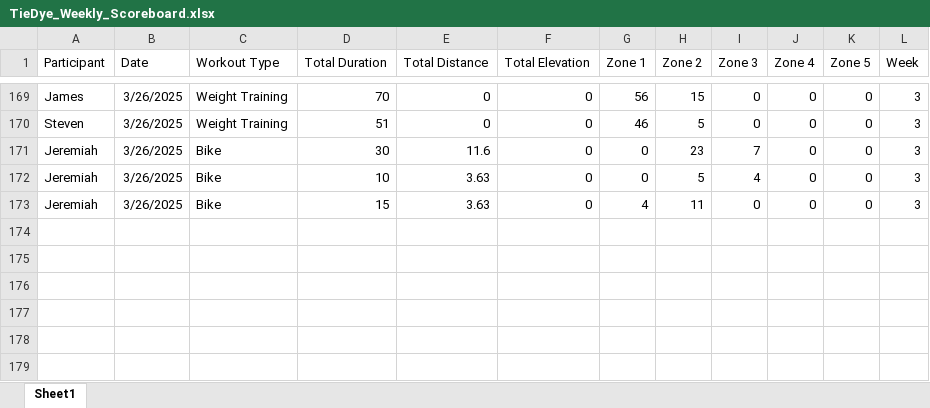
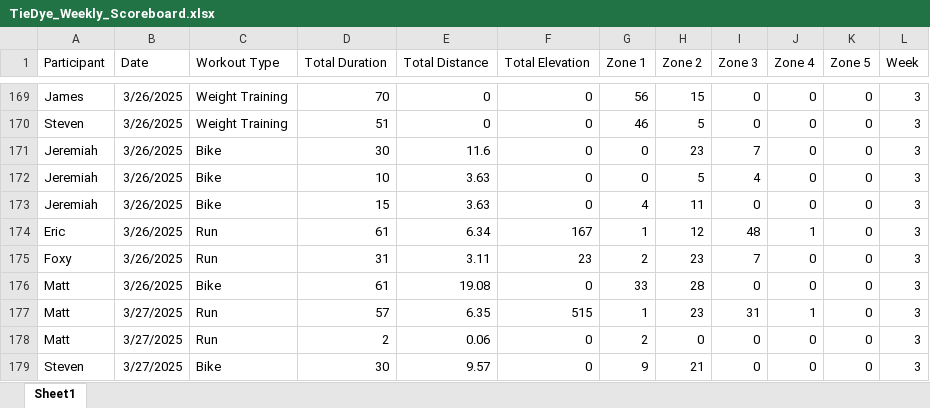
Before and after one commit to Steven-Carter-Data/50k-Strava-Tracker, an Excel workbook: TieDye_Weekly_Scoreboard.xlsx, sheet Sheet1, drawn as a sheet; only a part is shown, gaps mark what is left out; values as stored, in another font and other column widths than the file's, no borders; the diff names each change by its address in the sheet, - before the commit and + after, or states it on an @@ line.

Commit message:
updates

```diff
--- a/TieDye_Weekly_Scoreboard.xlsx (sheet Sheet1)
+++ b/TieDye_Weekly_Scoreboard.xlsx (sheet Sheet1)
+row 174: Eric | 3/26/2025 | Run | 61 | 6.34 | 167 | 1 | 12 | 48 | 1 | 0 | 3
+row 175: Foxy | 3/26/2025 | Run | 31 | 3.11 | 23 | 2 | 23 | 7 | 0 | 0 | 3
+row 176: Matt | 3/26/2025 | Bike | 61 | 19.08 | 0 | 33 | 28 | 0 | 0 | 0 | 3
+row 177: Matt | 3/27/2025 | Run | 57 | 6.35 | 515 | 1 | 23 | 31 | 1 | 0 | 3
+row 178: Matt | 3/27/2025 | Run | 2 | 0.06 | 0 | 2 | 0 | 0 | 0 | 0 | 3
+row 179: Steven | 3/27/2025 | Bike | 30 | 9.57 | 0 | 9 | 21 | 0 | 0 | 0 | 3
```
